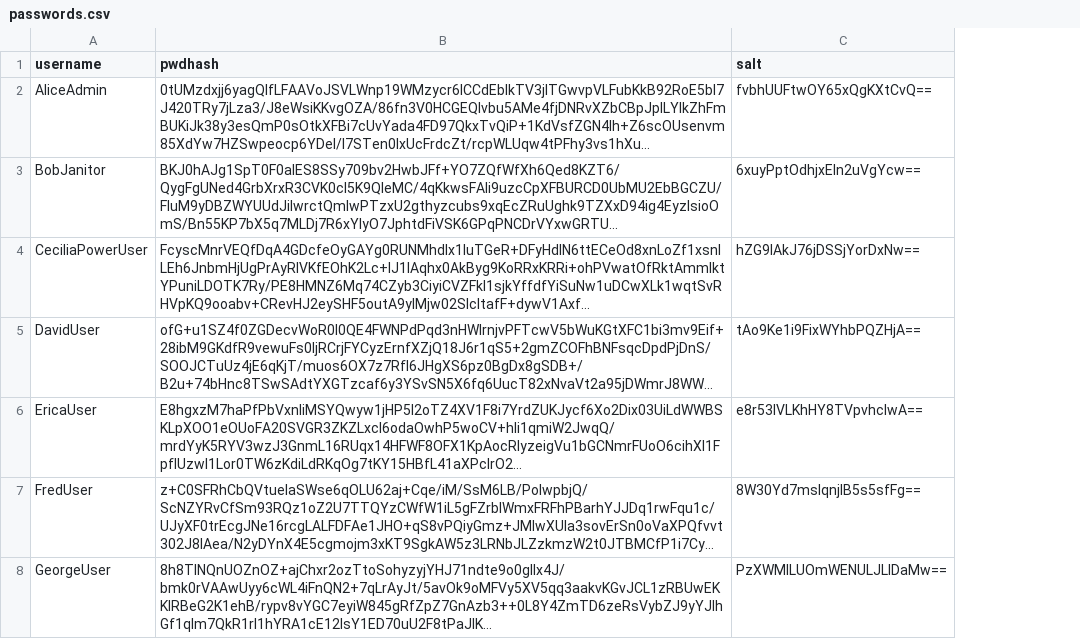
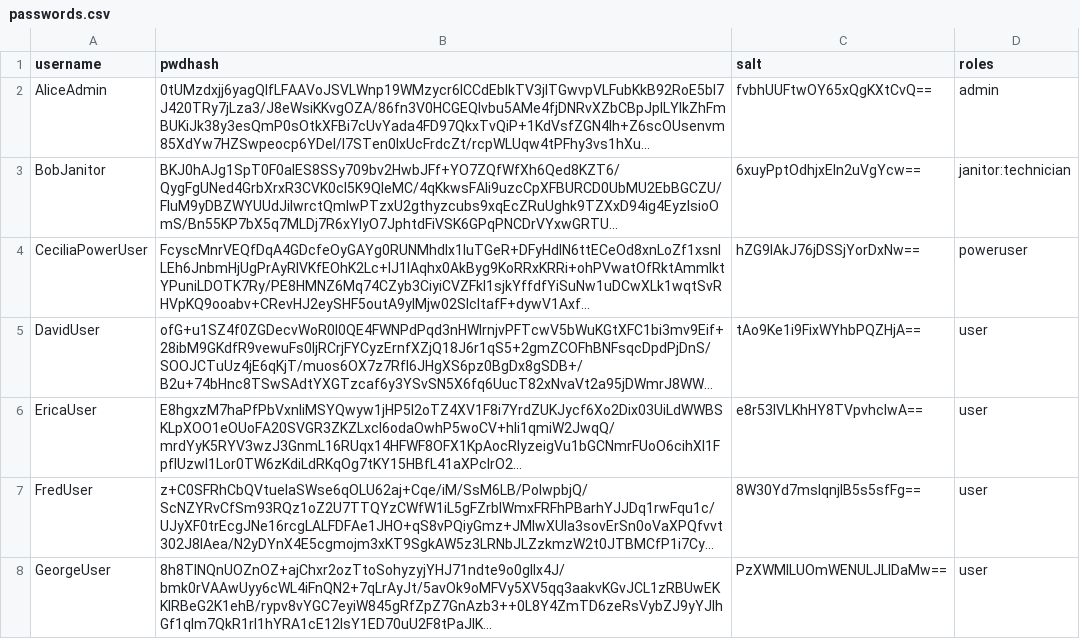
Before and after one commit to HakunV/02239_Ass2, a CSV file: access control task 2/src/main/java/server/passwords.csv, drawn as a sheet; long unchanged cells end in …; the diff names each change by its address in the sheet, - before the commit and + after, or states it on an @@ line.

```diff
--- a/access control task 2/src/main/java/server/passwords.csv
+++ b/access control task 2/src/main/java/server/passwords.csv
+column D (roles), rows 2-8: admin | janitor:technician | poweruser | user | user | user | user
```
Also changed, not shown: access control task 2/target/classes/server/passwords.csv, 8 other files.
